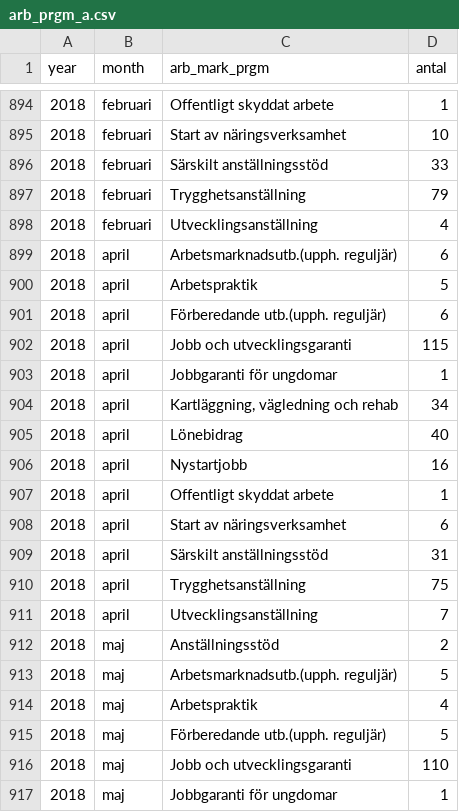
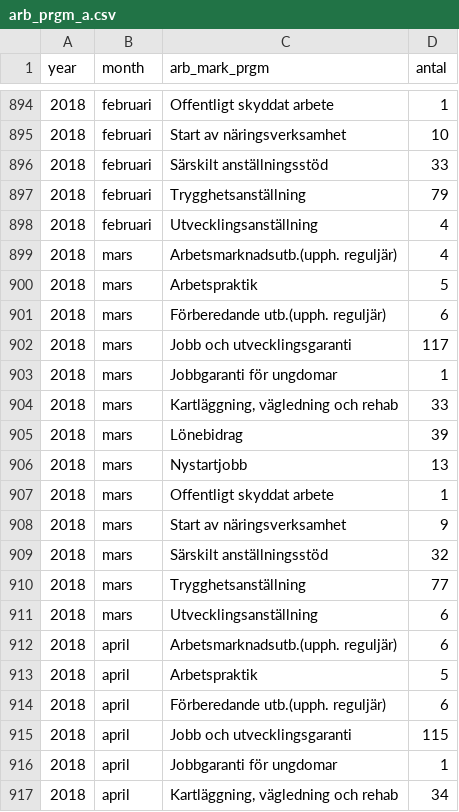
Before and after one commit to MansMeg/DIK_analys, a CSV file: Data/arb_prgm_a.csv, drawn as a sheet; only a part is shown, gaps mark what is left out; the shorter side is filled out with more unchanged rows.

```diff
--- a/Data/arb_prgm_a.csv
+++ b/Data/arb_prgm_a.csv
@@ -898,2 +898,15 @@
 2018,"februari","Utvecklingsanställning",4
+2018,"mars","Arbetsmarknadsutb.(upph. reguljär)",4
+2018,"mars","Arbetspraktik",5
+2018,"mars","Förberedande utb.(upph. reguljär)",6
+2018,"mars","Jobb och utvecklingsgaranti",117
+2018,"mars","Jobbgaranti för ungdomar",1
+2018,"mars","Kartläggning, vägledning och rehab",33
+2018,"mars","Lönebidrag",39
+2018,"mars","Nystartjobb",13
+2018,"mars","Offentligt skyddat arbete",1
+2018,"mars","Start av näringsverksamhet",9
+2018,"mars","Särskilt anställningsstöd",32
+2018,"mars","Trygghetsanställning",77
+2018,"mars","Utvecklingsanställning",6
 2018,"april","Arbetsmarknadsutb.(upph. reguljär)",6
```
Also changed, not shown: Data/ers_by_age.csv, Data/ers_by_county.csv, 8 other files.
